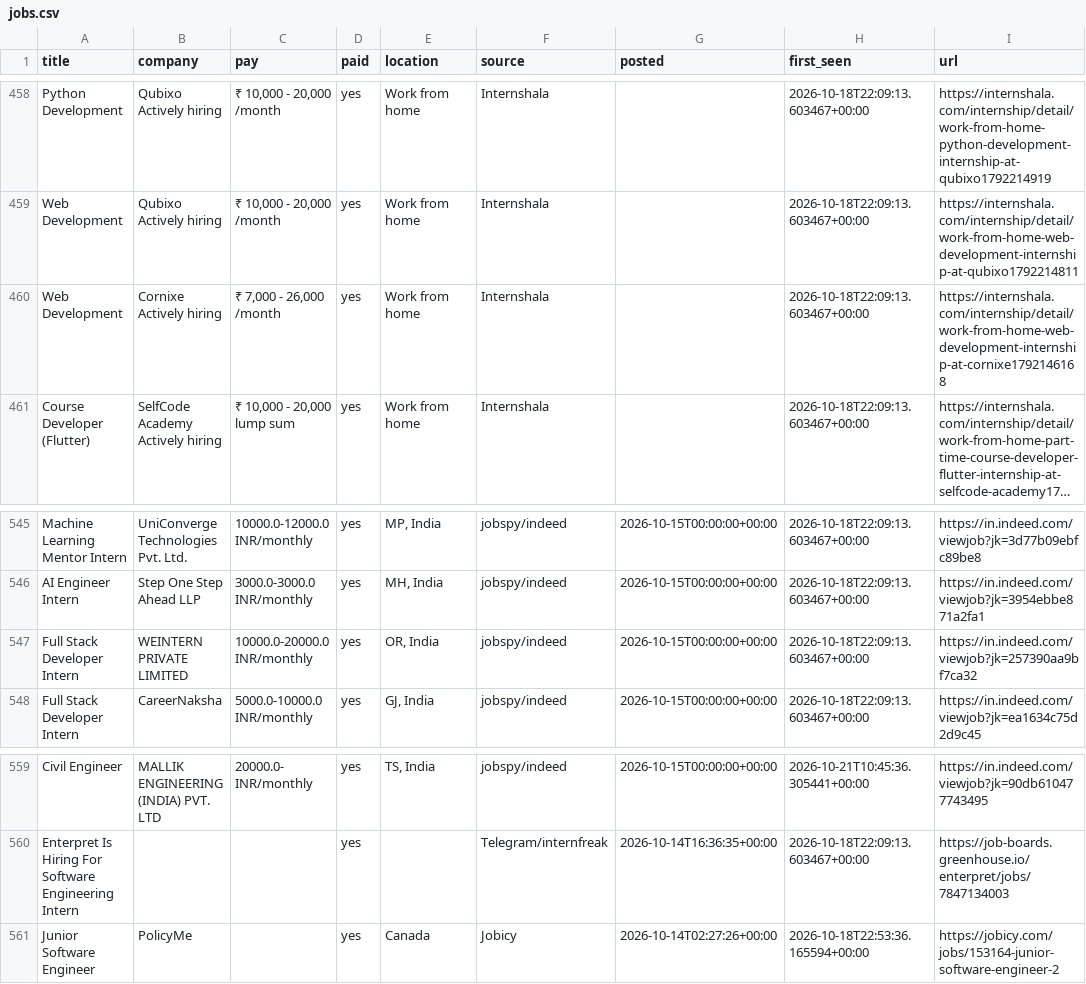
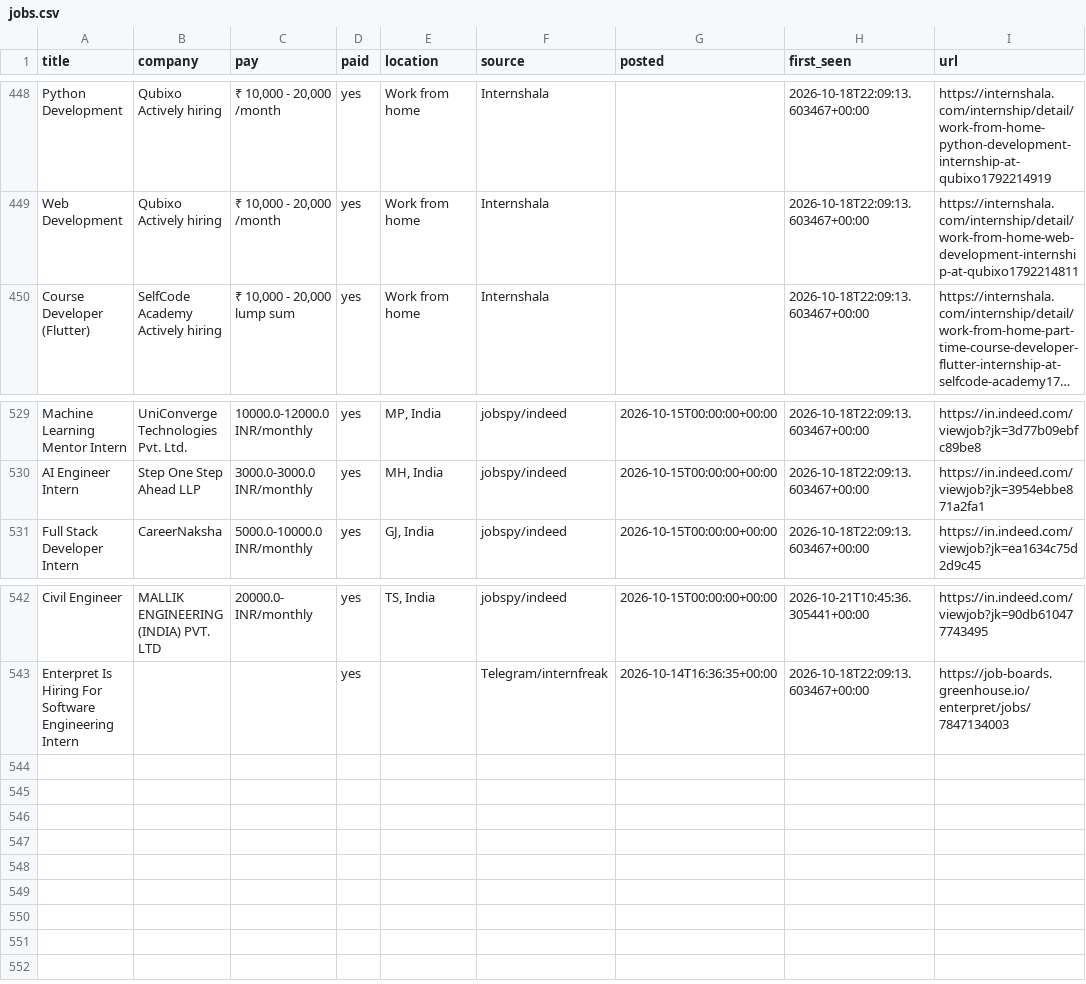
Before and after one commit to V21-vani/jobhunt, a CSV file: jobs.csv, drawn as a sheet; only a part is shown, gaps mark what is left out; long unchanged cells end in …; removed rows and columns are numbered as before the commit, all else as after; the diff covers the shown part only; the diff names each change by its address in the sheet, - before the commit and + after, or states it on an @@ line.

```diff
--- a/jobs.csv
+++ b/jobs.csv
-row 460: Web Development | Cornixe Actively hiring | ₹ 7,000 - 26,000 /month | yes | Work from home | Internshala |  | 2026-10-18T22:09:13.603467+00:00 | https://internshala.com/internship/detail/work-from-home-web-development-internship-at-cornixe1792146168
-row 547: Full Stack Developer Intern | WEINTERN PRIVATE LIMITED | 10000.0-20000.0 INR/monthly | yes | OR, India | jobspy/indeed | 2026-10-15T00:00:00+00:00 | 2026-10-18T22:09:13.603467+00:00 | https://in.indeed.com/viewjob?jk=257390aa9bf7ca32
-row 561: Junior Software Engineer | PolicyMe |  | yes | Canada | Jobicy | 2026-10-14T02:27:26+00:00 | 2026-10-18T22:53:36.165594+00:00 | https://jobicy.com/jobs/153164-junior-software-engineer-2
```
Also changed, not shown: 2 added rows and 17 removed rows elsewhere in this file, 2 other files.
